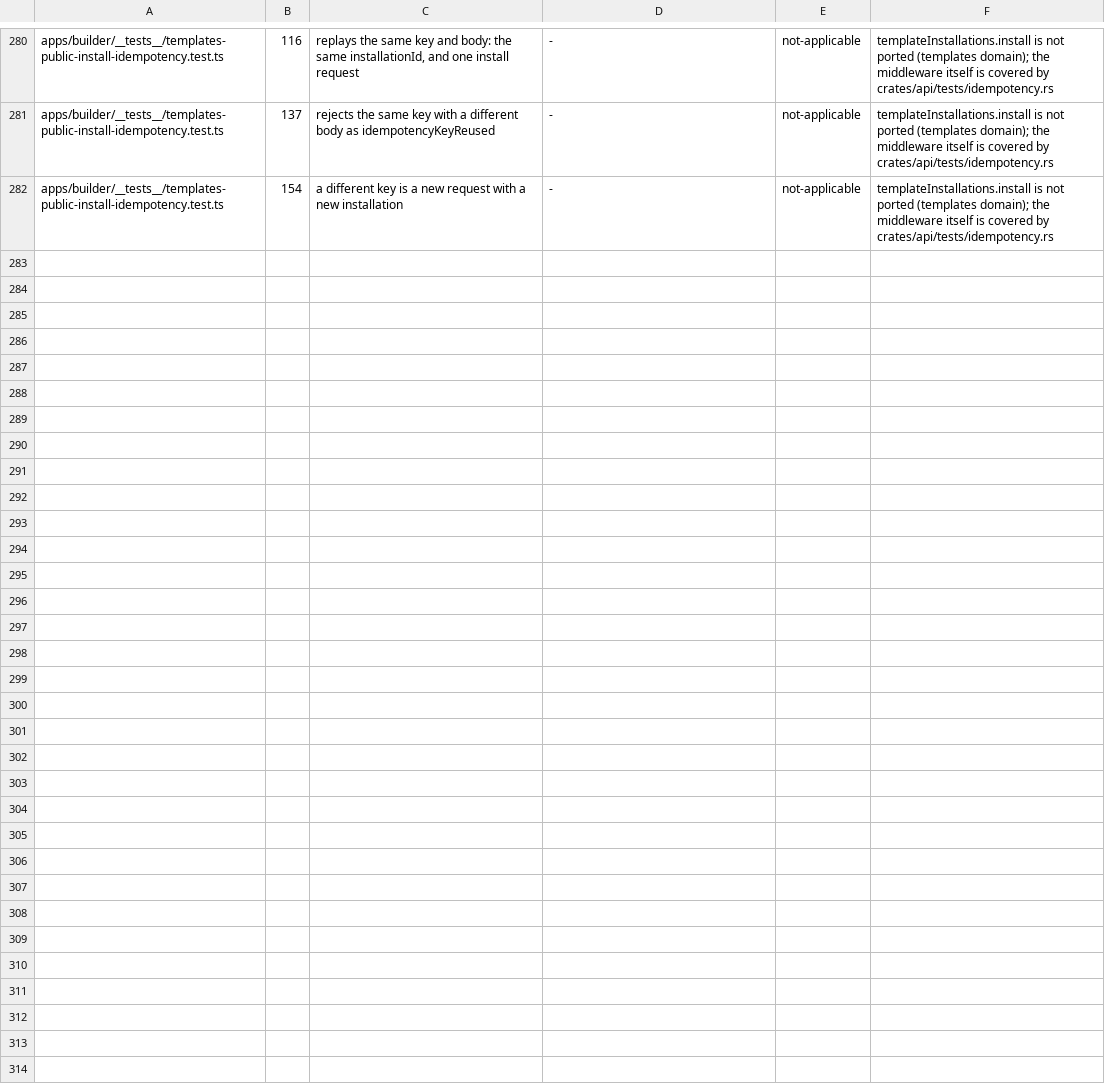
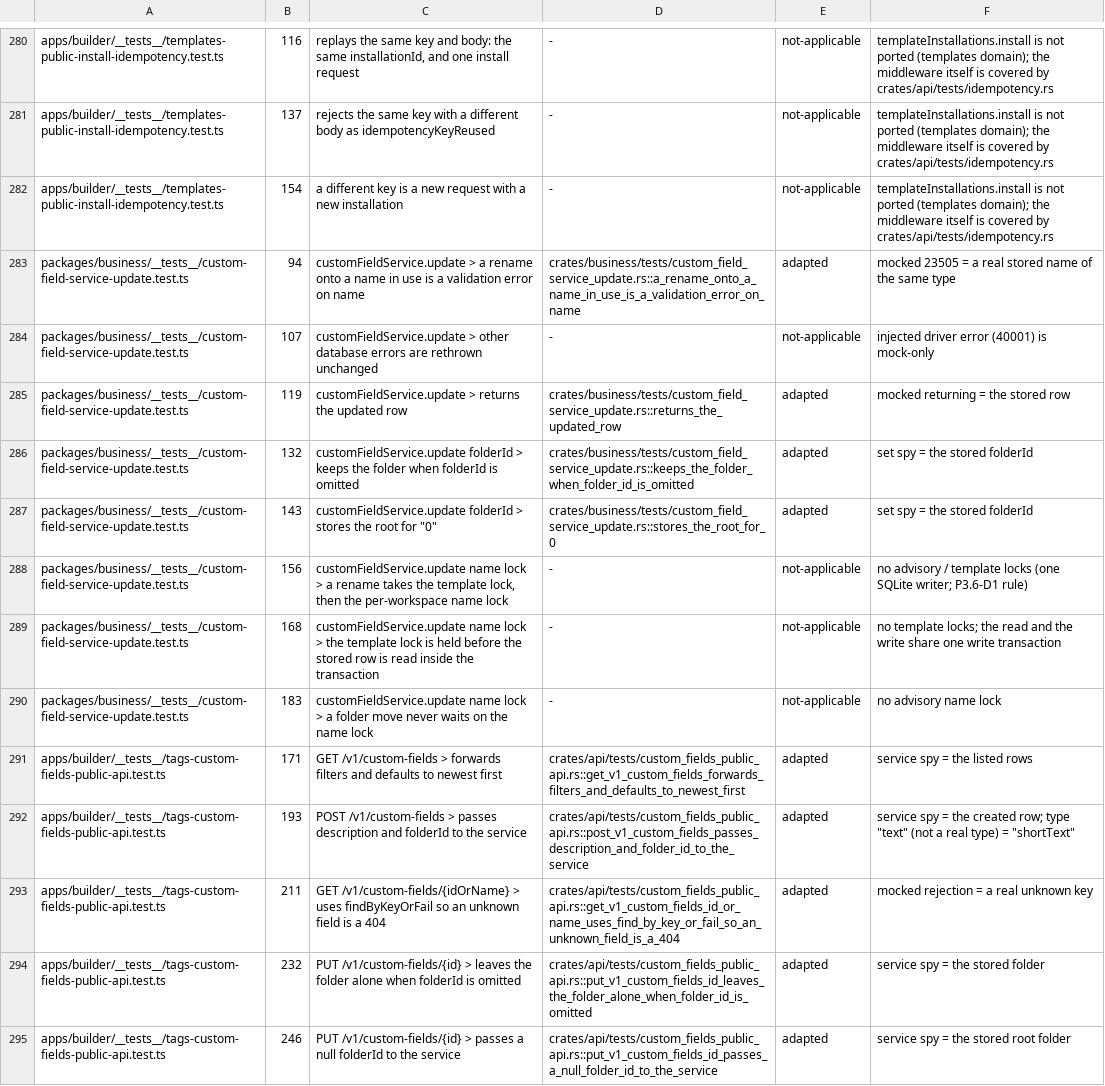
Before and after one commit to AlexTs10/ChatbotX, a TSV file: conversion/specs/P3.6-D2-test-map.tsv, drawn as a sheet; only a part is shown, gaps mark what is left out; the diff names each change by its address in the sheet, - before the commit and + after, or states it on an @@ line.

```diff
--- a/conversion/specs/P3.6-D2-test-map.tsv
+++ b/conversion/specs/P3.6-D2-test-map.tsv
+row 283: packages/business/__tests__/custom-field-service-update.test.ts | 94 | customFieldService.update > a rename onto a name in use is a validation error on name | crates/business/tests/custom_field_service_update.rs::a_rename_onto_a_name_in_use_is_a_validation_error_on_name | adapted | mocked 23505 = a real stored name of the same type
+row 284: packages/business/__tests__/custom-field-service-update.test.ts | 107 | customFieldService.update > other database errors are rethrown unchanged | - | not-applicable | injected driver error (40001) is mock-only
+row 285: packages/business/__tests__/custom-field-service-update.test.ts | 119 | customFieldService.update > returns the updated row | crates/business/tests/custom_field_service_update.rs::returns_the_updated_row | adapted | mocked returning = the stored row
+row 286: packages/business/__tests__/custom-field-service-update.test.ts | 132 | customFieldService.update folderId > keeps the folder when folderId is omitted | crates/business/tests/custom_field_service_update.rs::keeps_the_folder_when_folder_id_is_omitted | adapted | set spy = the stored folderId
+row 287: packages/business/__tests__/custom-field-service-update.test.ts | 143 | customFieldService.update folderId > stores the root for "0" | crates/business/tests/custom_field_service_update.rs::stores_the_root_for_0 | adapted | set spy = the stored folderId
+row 288: packages/business/__tests__/custom-field-service-update.test.ts | 156 | customFieldService.update name lock > a rename takes the template lock, then the per-workspace name lock | - | not-applicable | no advisory / template locks (one SQLite writer; P3.6-D1 rule)
+row 289: packages/business/__tests__/custom-field-service-update.test.ts | 168 | customFieldService.update name lock > the template lock is held before the stored row is read inside the transaction | - | not-applicable | no template locks; the read and the write share one write transaction
+row 290: packages/business/__tests__/custom-field-service-update.test.ts | 183 | customFieldService.update name lock > a folder move never waits on the name lock | - | not-applicable | no advisory name lock
+row 291: apps/builder/__tests__/tags-custom-fields-public-api.test.ts | 171 | GET /v1/custom-fields > forwards filters and defaults to newest first | crates/api/tests/custom_fields_public_api.rs::get_v1_custom_fields_forwards_filters_and_defaults_to_newest_first | adapted | service spy = the listed rows
+row 292: apps/builder/__tests__/tags-custom-fields-public-api.test.ts | 193 | POST /v1/custom-fields > passes description and folderId to the service | crates/api/tests/custom_fields_public_api.rs::post_v1_custom_fields_passes_description_and_folder_id_to_the_service | adapted | service spy = the created row; type "text" (not a real type) = "shortText"
+row 293: apps/builder/__tests__/tags-custom-fields-public-api.test.ts | 211 | GET /v1/custom-fields/{idOrName} > uses findByKeyOrFail so an unknown field is a 404 | crates/api/tests/custom_fields_public_api.rs::get_v1_custom_fields_id_or_name_uses_find_by_key_or_fail_so_an_unknown_field_is_a_404 | adapted | mocked rejection = a real unknown key
+row 294: apps/builder/__tests__/tags-custom-fields-public-api.test.ts | 232 | PUT /v1/custom-fields/{id} > leaves the folder alone when folderId is omitted | crates/api/tests/custom_fields_public_api.rs::put_v1_custom_fields_id_leaves_the_folder_alone_when_folder_id_is_omitted | adapted | service spy = the stored folder
+row 295: apps/builder/__tests__/tags-custom-fields-public-api.test.ts | 246 | PUT /v1/custom-fields/{id} > passes a null folderId to the service | crates/api/tests/custom_fields_public_api.rs::put_v1_custom_fields_id_passes_a_null_folder_id_to_the_service | adapted | service spy = the stored root folder
```
Also changed, not shown: 7 other files.
